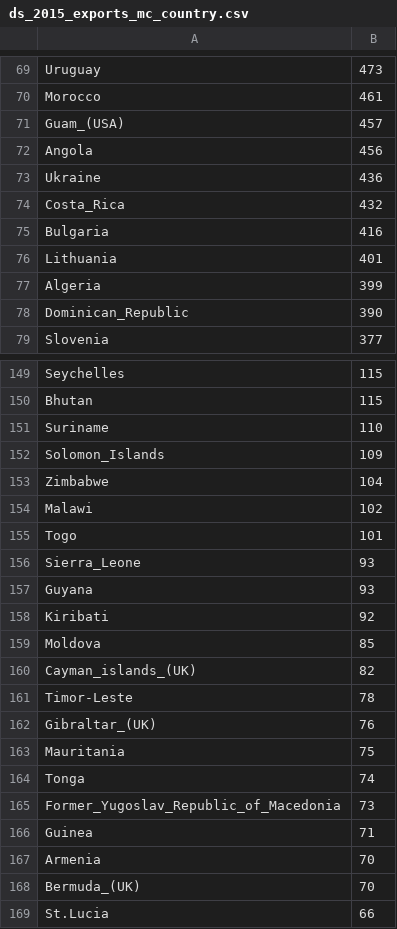
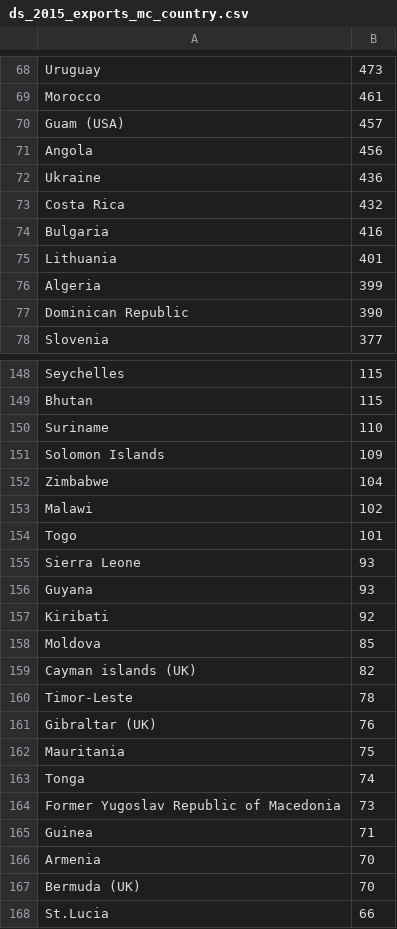
Before and after one commit to Sallaa/Vis-Japanese-Exports, a CSV file: dataset/ds_2015_exports_mc_country.csv, drawn as a sheet; only a part is shown, gaps mark what is left out; the diff covers the shown part only.

```diff
--- a/dataset/ds_2015_exports_mc_country.csv
+++ b/dataset/ds_2015_exports_mc_country.csv
@@ -70,6 +69,6 @@ Uruguay,473
 Morocco,461
-Guam_(USA),457
+Guam (USA),457
 Angola,456
 Ukraine,436
-Costa_Rica,432
+Costa Rica,432
 Bulgaria,416
@@ -77,3 +76,3 @@ Lithuania,401
 Algeria,399
-Dominican_Republic,390
+Dominican Republic,390
 Slovenia,377
@@ -151,3 +150,3 @@ Bhutan,115
 Suriname,110
-Solomon_Islands,109
+Solomon Islands,109
 Zimbabwe,104
@@ -155,3 +154,3 @@ Malawi,102
 Togo,101
-Sierra_Leone,93
+Sierra Leone,93
 Guyana,93
@@ -159,11 +158,11 @@ Kiribati,92
 Moldova,85
-Cayman_islands_(UK),82
+Cayman islands (UK),82
 Timor-Leste,78
-Gibraltar_(UK),76
+Gibraltar (UK),76
 Mauritania,75
 Tonga,74
-Former_Yugoslav_Republic_of_Macedonia,73
+Former Yugoslav Republic of Macedonia,73
 Guinea,71
 Armenia,70
-Bermuda_(UK),70
+Bermuda (UK),70
 St.Lucia,66
```
Also changed, not shown: 1 added row, 2 removed rows and 47 edited cells elsewhere in this file, dataset/ds_2000_exports_mc_country.csv.
